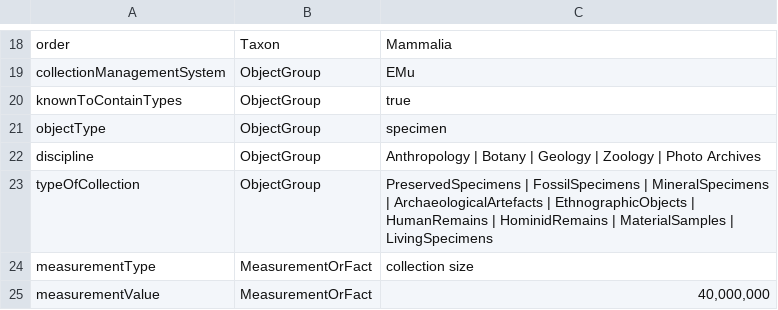
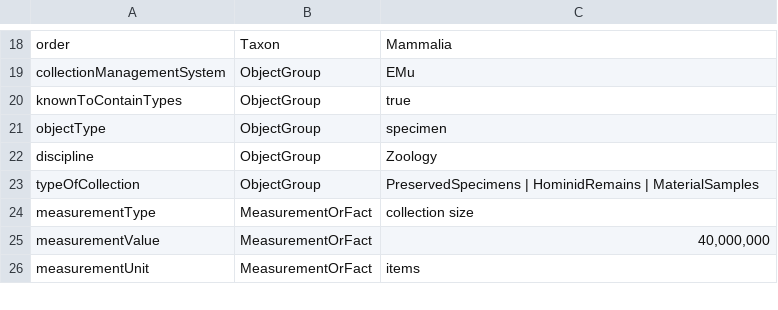
Before and after one commit to tdwg/cd, a CSV file: examples/fmnh_institution_MAMMAL COLLECTION_example.csv, drawn as a sheet; only a part is shown, gaps mark what is left out; the shorter side is filled out with more unchanged rows.

Commit message:
Update fmnh_institution_MAMMAL COLLECTION_example.csv

```diff
--- a/examples/fmnh_institution_MAMMAL COLLECTION_example.csv
+++ b/examples/fmnh_institution_MAMMAL COLLECTION_example.csv
@@ -21,4 +21,4 @@ knownToContainTypes,ObjectGroup,true
 objectType,ObjectGroup,specimen
-discipline,ObjectGroup,Anthropology | Botany | Geology | Zoology | Photo Archives
-typeOfCollection,ObjectGroup,PreservedSpecimens | FossilSpecimens | MineralSpecimens | ArchaeologicalArtefacts | EthnographicObjects | HumanRemains | HominidRemains | MaterialSamples | LivingSpecimens
+discipline,ObjectGroup,Zoology
+typeOfCollection,ObjectGroup,PreservedSpecimens | HominidRemains | MaterialSamples
 measurementType,MeasurementOrFact,collection size
```
